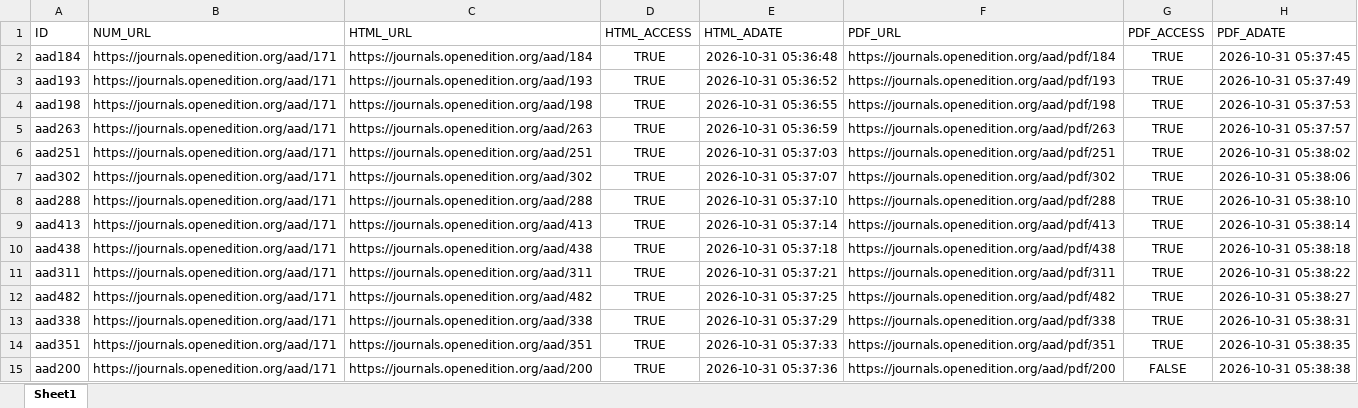
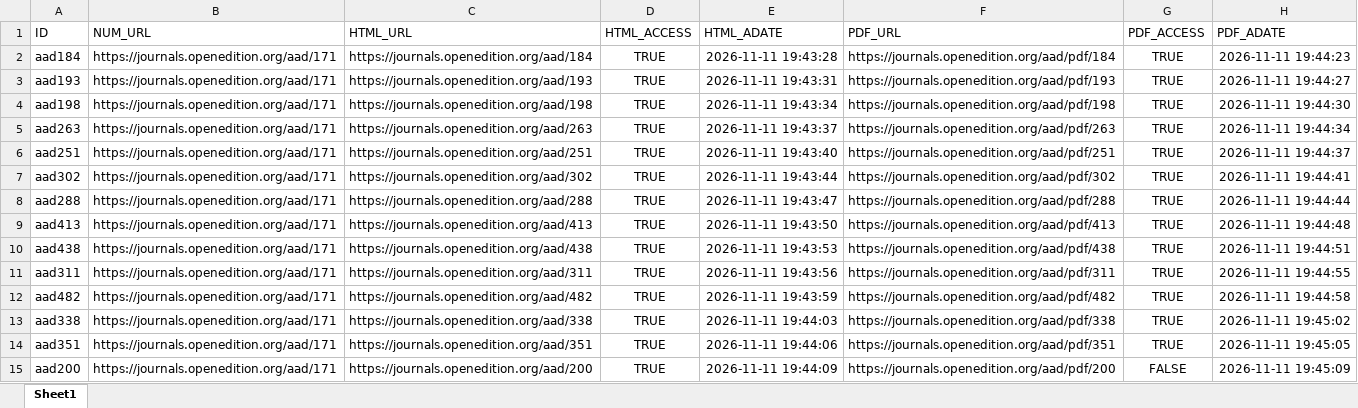
Before and after one commit to FrancisLa/Langues_de_specialite, an Excel workbook: donnees/AAD_dataframe_partial_inventory.xlsx, sheet Sheet1, drawn as a sheet; values as stored, in another font and other column widths than the file's, no borders; the diff names each change by its address in the sheet, - before the commit and + after, or states it on an @@ line.

```diff
--- a/donnees/AAD_dataframe_partial_inventory.xlsx (sheet Sheet1)
+++ b/donnees/AAD_dataframe_partial_inventory.xlsx (sheet Sheet1)
-E2 (HTML_ADATE): 2026-10-31 05:36:48
+E2 (HTML_ADATE): 2026-11-11 19:43:28
-H2 (PDF_ADATE): 2026-10-31 05:37:45
+H2 (PDF_ADATE): 2026-11-11 19:44:23
-E3 (HTML_ADATE): 2026-10-31 05:36:52
+E3 (HTML_ADATE): 2026-11-11 19:43:31
-H3 (PDF_ADATE): 2026-10-31 05:37:49
+H3 (PDF_ADATE): 2026-11-11 19:44:27
-E4 (HTML_ADATE): 2026-10-31 05:36:55
+E4 (HTML_ADATE): 2026-11-11 19:43:34
-H4 (PDF_ADATE): 2026-10-31 05:37:53
+H4 (PDF_ADATE): 2026-11-11 19:44:30
-E5 (HTML_ADATE): 2026-10-31 05:36:59
+E5 (HTML_ADATE): 2026-11-11 19:43:37
-H5 (PDF_ADATE): 2026-10-31 05:37:57
+H5 (PDF_ADATE): 2026-11-11 19:44:34
-E6 (HTML_ADATE): 2026-10-31 05:37:03
+E6 (HTML_ADATE): 2026-11-11 19:43:40
-H6 (PDF_ADATE): 2026-10-31 05:38:02
+H6 (PDF_ADATE): 2026-11-11 19:44:37
-E7 (HTML_ADATE): 2026-10-31 05:37:07
+E7 (HTML_ADATE): 2026-11-11 19:43:44
-H7 (PDF_ADATE): 2026-10-31 05:38:06
+H7 (PDF_ADATE): 2026-11-11 19:44:41
-E8 (HTML_ADATE): 2026-10-31 05:37:10
+E8 (HTML_ADATE): 2026-11-11 19:43:47
-H8 (PDF_ADATE): 2026-10-31 05:38:10
+H8 (PDF_ADATE): 2026-11-11 19:44:44
-E9 (HTML_ADATE): 2026-10-31 05:37:14
+E9 (HTML_ADATE): 2026-11-11 19:43:50
-H9 (PDF_ADATE): 2026-10-31 05:38:14
+H9 (PDF_ADATE): 2026-11-11 19:44:48
-E10 (HTML_ADATE): 2026-10-31 05:37:18
+E10 (HTML_ADATE): 2026-11-11 19:43:53
-H10 (PDF_ADATE): 2026-10-31 05:38:18
+H10 (PDF_ADATE): 2026-11-11 19:44:51
-E11 (HTML_ADATE): 2026-10-31 05:37:21
+E11 (HTML_ADATE): 2026-11-11 19:43:56
-H11 (PDF_ADATE): 2026-10-31 05:38:22
+H11 (PDF_ADATE): 2026-11-11 19:44:55
-E12 (HTML_ADATE): 2026-10-31 05:37:25
+E12 (HTML_ADATE): 2026-11-11 19:43:59
-H12 (PDF_ADATE): 2026-10-31 05:38:27
+H12 (PDF_ADATE): 2026-11-11 19:44:58
-E13 (HTML_ADATE): 2026-10-31 05:37:29
+E13 (HTML_ADATE): 2026-11-11 19:44:03
-H13 (PDF_ADATE): 2026-10-31 05:38:31
+H13 (PDF_ADATE): 2026-11-11 19:45:02
-E14 (HTML_ADATE): 2026-10-31 05:37:33
+E14 (HTML_ADATE): 2026-11-11 19:44:06
-H14 (PDF_ADATE): 2026-10-31 05:38:35
+H14 (PDF_ADATE): 2026-11-11 19:45:05
-E15 (HTML_ADATE): 2026-10-31 05:37:36
+E15 (HTML_ADATE): 2026-11-11 19:44:09
-H15 (PDF_ADATE): 2026-10-31 05:38:38
+H15 (PDF_ADATE): 2026-11-11 19:45:09
```
Also changed, not shown: 8 other files.
